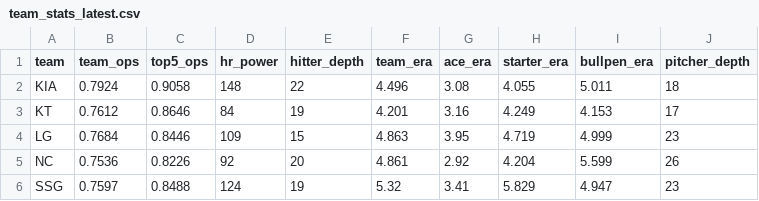
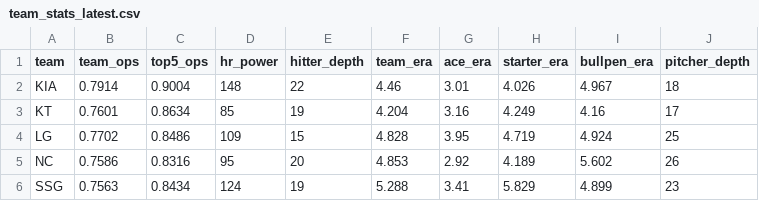
Before and after one commit to limanho001014-create/kbo-predictor-dynamic, a CSV file: data/team_stats_latest.csv, drawn as a sheet; only a part is shown; the diff covers the shown part only.

```diff
--- a/data/team_stats_latest.csv
+++ b/data/team_stats_latest.csv
@@ -1,6 +1,6 @@
 team,team_ops,top5_ops,hr_power,hitter_depth,team_era,ace_era,starter_era,bullpen_era,pitcher_depth
-KIA,0.7924,0.9058,148,22,4.496,3.08,4.055,5.011,18
-KT,0.7612,0.8646,84,19,4.201,3.16,4.249,4.153,17
-LG,0.7684,0.8446,109,15,4.863,3.95,4.719,4.999,23
-NC,0.7536,0.8226,92,20,4.861,2.92,4.204,5.599,26
-SSG,0.7597,0.8488,124,19,5.32,3.41,5.829,4.947,23
+KIA,0.7914,0.9004,148,22,4.46,3.01,4.026,4.967,18
+KT,0.7601,0.8634,85,19,4.204,3.16,4.249,4.16,17
+LG,0.7702,0.8486,109,15,4.828,3.95,4.719,4.924,25
+NC,0.7586,0.8316,95,20,4.853,2.92,4.189,5.602,26
+SSG,0.7563,0.8434,124,19,5.288,3.41,5.829,4.899,23
```
Also changed, not shown: 31 edited cells elsewhere in this file, data/games_history.csv, data/players_latest_hitter.csv, 7 other files.
